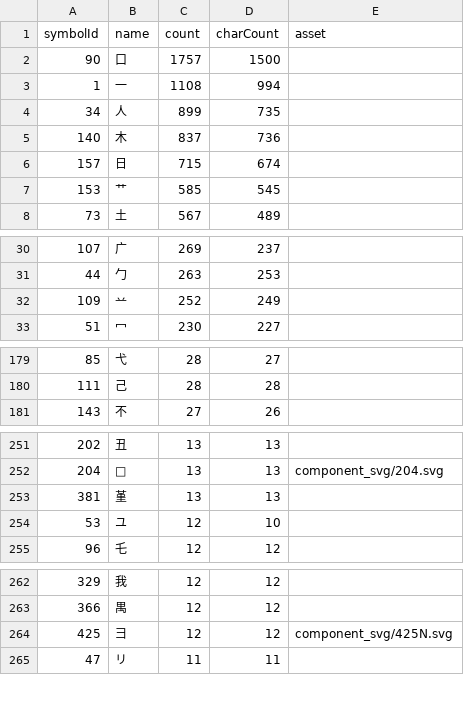
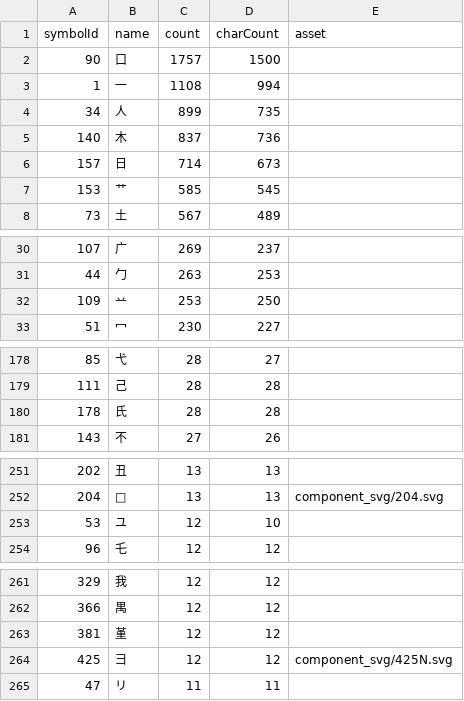
Before and after one commit to Dveissre/zigsaw, a CSV file: docs/component-usage.csv, drawn as a sheet; only a part is shown, gaps mark what is left out; the diff covers the shown part only.

```diff
--- a/docs/component-usage.csv
+++ b/docs/component-usage.csv
@@ -5,3 +5,3 @@ symbolId,name,count,charCount,asset
 "140","木","837","736",""
-"157","日","715","674",""
+"157","日","714","673",""
 "153","艹","585","545",""
@@ -31,3 +31,3 @@ symbolId,name,count,charCount,asset
 "44","勹","263","253",""
-"109","䒑","252","249",""
+"109","䒑","253","250",""
 "51","冖","230","227",""
@@ -180,2 +179,3 @@ symbolId,name,count,charCount,asset
 "111","己","28","28",""
+"178","氏","28","28",""
 "143","不","27","26",""
@@ -252,3 +252,2 @@ symbolId,name,count,charCount,asset
 "204","𠃜","13","13","component_svg/204.svg"
-"381","堇","13","13",""
 "53","ユ","12","10",""
@@ -263,2 +262,3 @@ symbolId,name,count,charCount,asset
 "366","禺","12","12",""
+"381","堇","12","12",""
 "425","彐","12","12","component_svg/425N.svg"
```
Also changed, not shown: 5 added rows, 6 removed rows and 12 edited cells elsewhere in this file, 18 other files.
